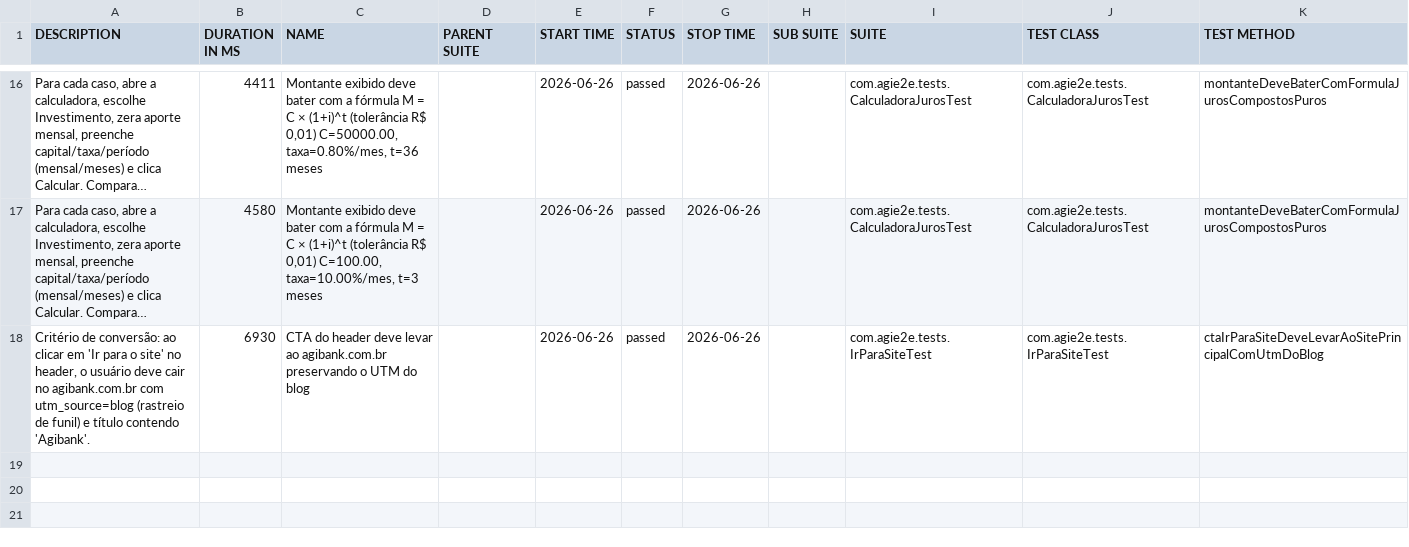
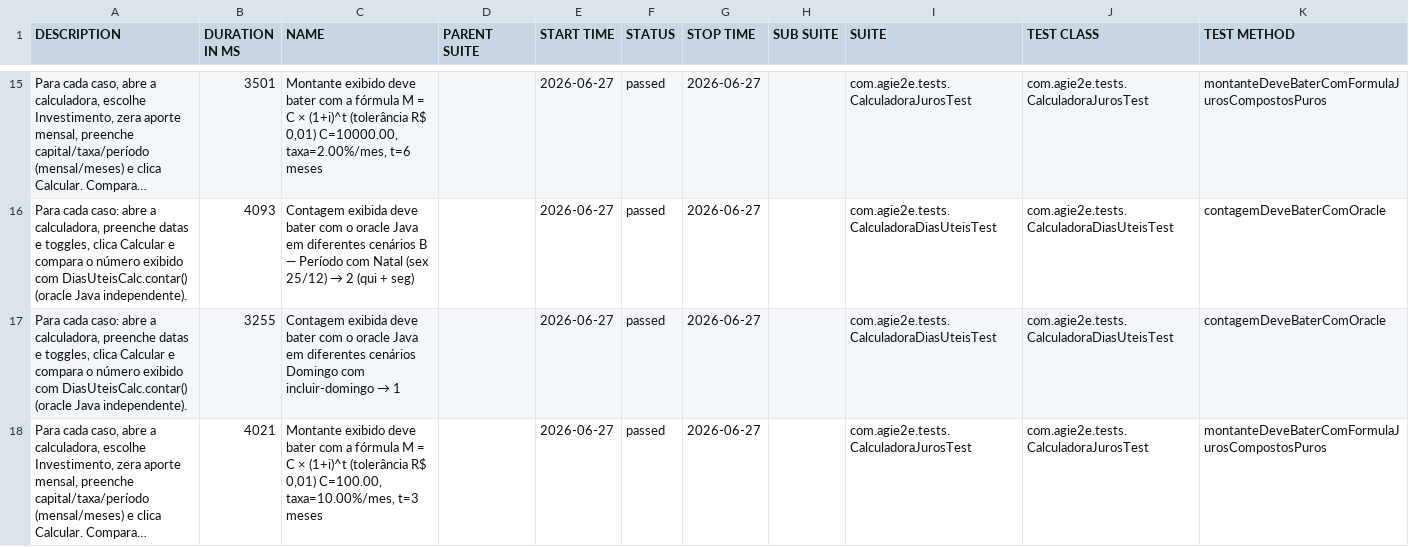
Before and after one commit to silasmarques/agi-e2e, a CSV file: data/suites.csv, drawn as a sheet; only a part is shown, gaps mark what is left out; long unchanged cells end in …; removed rows and columns are numbered as before the commit, all else as after; the diff covers the shown part only; the diff names each change by its address in the sheet, - before the commit and + after, or states it on an @@ line.

```diff
--- a/data/suites.csv
+++ b/data/suites.csv
-B15 (DURATION IN MS): 4411
+B15 (DURATION IN MS): 3501
-C15 (NAME): …R$ 0,01) C=50000.00, taxa=0.80%/mes, t=36 meses
+C15 (NAME): …R$ 0,01) C=10000.00, taxa=2.00%/mes, t=6 meses
-E15 (START TIME): 2026-06-26
+E15 (START TIME): 2026-06-27
-G15 (STOP TIME): 2026-06-26
+G15 (STOP TIME): 2026-06-27
+row 16: Para cada caso: abre a calculadora, preenche datas e toggles, clica Calcular e compara o número exibido com DiasUteisCalc.contar() (oracle Java independente). | 4093 | Contagem exibida deve bater com o oracle Java em diferentes cenários B — Período com Natal (sex 25/12) → 2 (qui + seg) |  | 2026-06-27 | passed | 2026-06-27 |  | com.agie2e.tests.CalculadoraDiasUteisTest | com.agie2e.tests.CalculadoraDiasUteisTest | contagemDeveBaterComOracle
+row 17: Para cada caso: abre a calculadora, preenche datas e toggles, clica Calcular e compara o número exibido com DiasUteisCalc.contar() (oracle Java independente). | 3255 | Contagem exibida deve bater com o oracle Java em diferentes cenários Domingo com incluir-domingo → 1 |  | 2026-06-27 | passed | 2026-06-27 |  | com.agie2e.tests.CalculadoraDiasUteisTest | com.agie2e.tests.CalculadoraDiasUteisTest | contagemDeveBaterComOracle
-B18 (DURATION IN MS): 4580
+B18 (DURATION IN MS): 4021
-E18 (START TIME): 2026-06-26
+E18 (START TIME): 2026-06-27
-G18 (STOP TIME): 2026-06-26
+G18 (STOP TIME): 2026-06-27
-row 18: Critério de conversão: ao clicar em 'Ir para o site' no header, o usuário deve cair no agibank.com.br com utm_source=blog (rastreio de funil) e título contendo 'Agibank'. | 6930 | CTA do header deve levar ao agibank.com.br preservando o UTM do blog |  | 2026-06-26 | passed | 2026-06-26 |  | com.agie2e.tests.IrParaSiteTest | com.agie2e.tests.IrParaSiteTest | ctaIrParaSiteDeveLevarAoSitePrincipalComUtmDoBlog
```
Also changed, not shown: 6 added rows, 7 removed rows and 25 edited cells elsewhere in this file, data/behaviors.csv, 48 other files.
